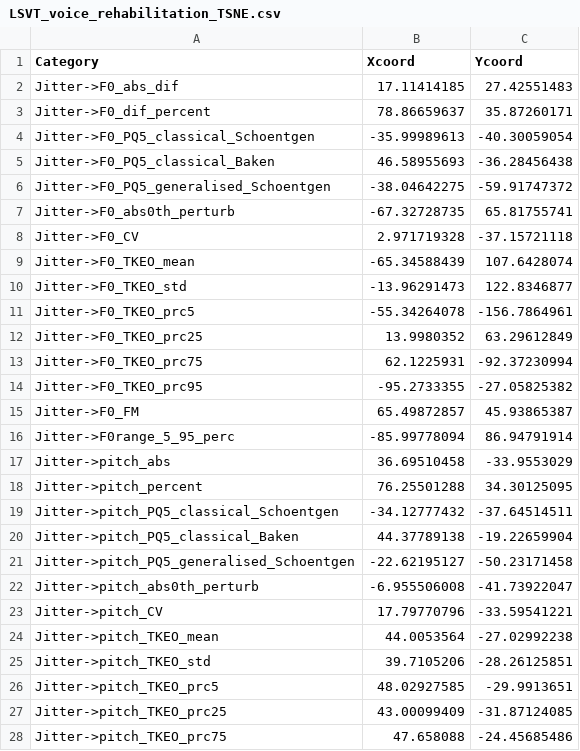
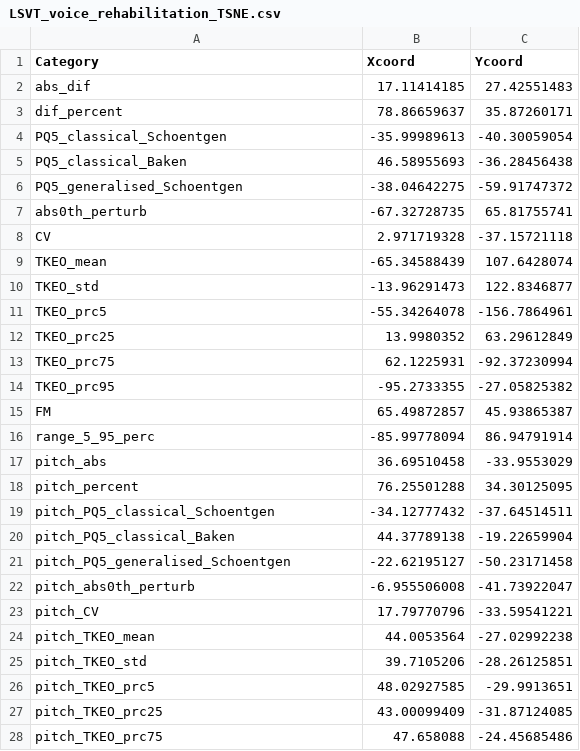
Before and after one commit to NYU-CS6313-Projects/Visualizing-Multidimensional-Data, a CSV file: data/LSVT_voice_rehabilitation_TSNE.csv, drawn as a sheet; only a part is shown; the diff covers the shown part only.

```diff
--- a/data/LSVT_voice_rehabilitation_TSNE.csv
+++ b/data/LSVT_voice_rehabilitation_TSNE.csv
@@ -1,28 +1,28 @@
 Category,Xcoord,Ycoord
-Jitter->F0_abs_dif,17.11414185,27.42551483
-Jitter->F0_dif_percent,78.86659637,35.87260171
-Jitter->F0_PQ5_classical_Schoentgen,-35.99989613,-40.30059054
-Jitter->F0_PQ5_classical_Baken,46.58955693,-36.28456438
-Jitter->F0_PQ5_generalised_Schoentgen,-38.04642275,-59.91747372
-Jitter->F0_abs0th_perturb,-67.32728735,65.81755741
-Jitter->F0_CV,2.971719328,-37.15721118
-Jitter->F0_TKEO_mean,-65.34588439,107.6428074
-Jitter->F0_TKEO_std,-13.96291473,122.8346877
-Jitter->F0_TKEO_prc5,-55.34264078,-156.7864961
-Jitter->F0_TKEO_prc25,13.9980352,63.29612849
-Jitter->F0_TKEO_prc75,62.1225931,-92.37230994
-Jitter->F0_TKEO_prc95,-95.2733355,-27.05825382
-Jitter->F0_FM,65.49872857,45.93865387
-Jitter->F0range_5_95_perc,-85.99778094,86.94791914
-Jitter->pitch_abs,36.69510458,-33.9553029
-Jitter->pitch_percent,76.25501288,34.30125095
-Jitter->pitch_PQ5_classical_Schoentgen,-34.12777432,-37.64514511
-Jitter->pitch_PQ5_classical_Baken,44.37789138,-19.22659904
-Jitter->pitch_PQ5_generalised_Schoentgen,-22.62195127,-50.23171458
-Jitter->pitch_abs0th_perturb,-6.955506008,-41.73922047
-Jitter->pitch_CV,17.79770796,-33.59541221
-Jitter->pitch_TKEO_mean,44.0053564,-27.02992238
-Jitter->pitch_TKEO_std,39.7105206,-28.26125851
-Jitter->pitch_TKEO_prc5,48.02927585,-29.9913651
-Jitter->pitch_TKEO_prc25,43.00099409,-31.87124085
-Jitter->pitch_TKEO_prc75,47.658088,-24.45685486
+abs_dif,17.11414185,27.42551483
+dif_percent,78.86659637,35.87260171
+PQ5_classical_Schoentgen,-35.99989613,-40.30059054
+PQ5_classical_Baken,46.58955693,-36.28456438
+PQ5_generalised_Schoentgen,-38.04642275,-59.91747372
+abs0th_perturb,-67.32728735,65.81755741
+CV,2.971719328,-37.15721118
+TKEO_mean,-65.34588439,107.6428074
+TKEO_std,-13.96291473,122.8346877
+TKEO_prc5,-55.34264078,-156.7864961
+TKEO_prc25,13.9980352,63.29612849
+TKEO_prc75,62.1225931,-92.37230994
+TKEO_prc95,-95.2733355,-27.05825382
+FM,65.49872857,45.93865387
+range_5_95_perc,-85.99778094,86.94791914
+pitch_abs,36.69510458,-33.9553029
+pitch_percent,76.25501288,34.30125095
+pitch_PQ5_classical_Schoentgen,-34.12777432,-37.64514511
+pitch_PQ5_classical_Baken,44.37789138,-19.22659904
+pitch_PQ5_generalised_Schoentgen,-22.62195127,-50.23171458
+pitch_abs0th_perturb,-6.955506008,-41.73922047
+pitch_CV,17.79770796,-33.59541221
+pitch_TKEO_mean,44.0053564,-27.02992238
+pitch_TKEO_std,39.7105206,-28.26125851
+pitch_TKEO_prc5,48.02927585,-29.9913651
+pitch_TKEO_prc25,43.00099409,-31.87124085
+pitch_TKEO_prc75,47.658088,-24.45685486
```
Also changed, not shown: 94 edited cells elsewhere in this file, data/LSVT_voice_rehabilitation MDS.csv, 1 other file.
